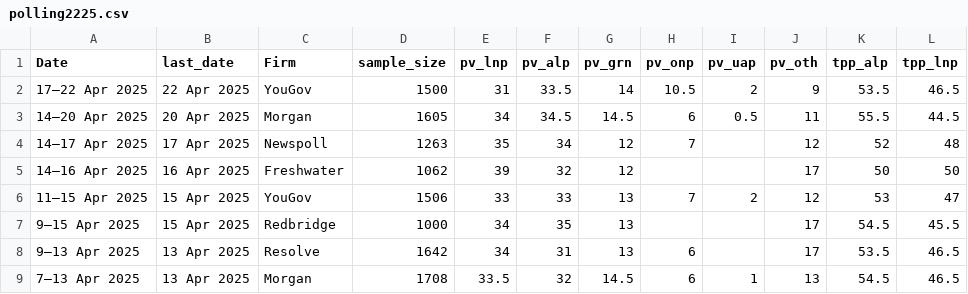
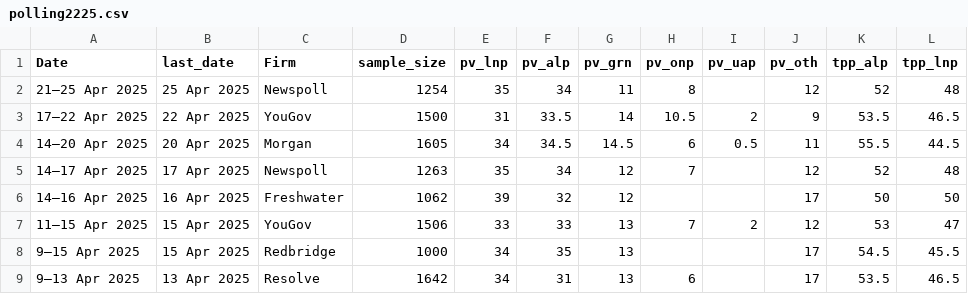
Before and after one commit to metacoretechs/wikipedia-aus-poll-charts, a CSV file: polling2225.csv, drawn as a sheet; only a part is shown; the shorter side is filled out with more unchanged rows.

Commit message:
27 April Newspoll

```diff
--- a/polling2225.csv
+++ b/polling2225.csv
@@ -1,2 +1,3 @@
 Date,last_date,Firm,sample_size,pv_lnp,pv_alp,pv_grn,pv_onp,pv_uap,pv_oth,tpp_alp,tpp_lnp
+21–25 Apr 2025,25 Apr 2025,Newspoll,1254,35,34,11,8,,12,52,48
 17–22 Apr 2025,22 Apr 2025,YouGov,1500,31,33.5,14,10.5,2,9,53.5,46.5
```
Also changed, not shown: 3 other files.
